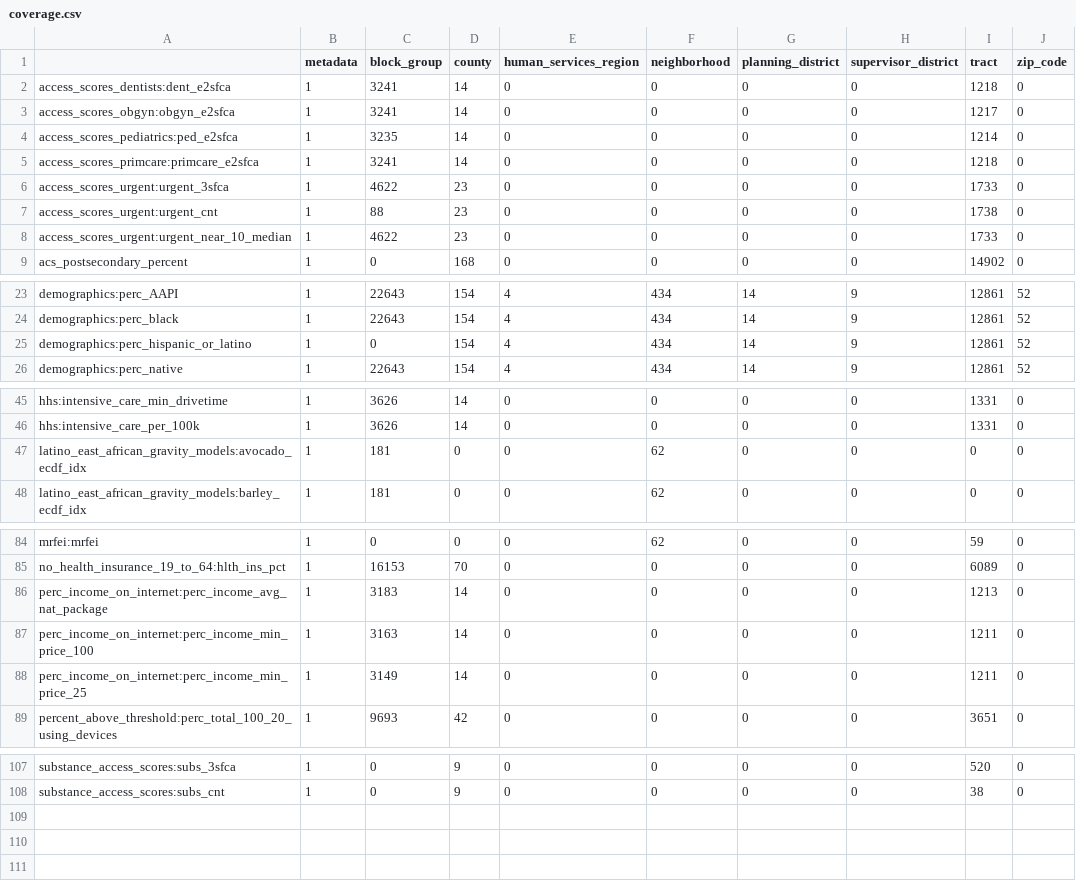
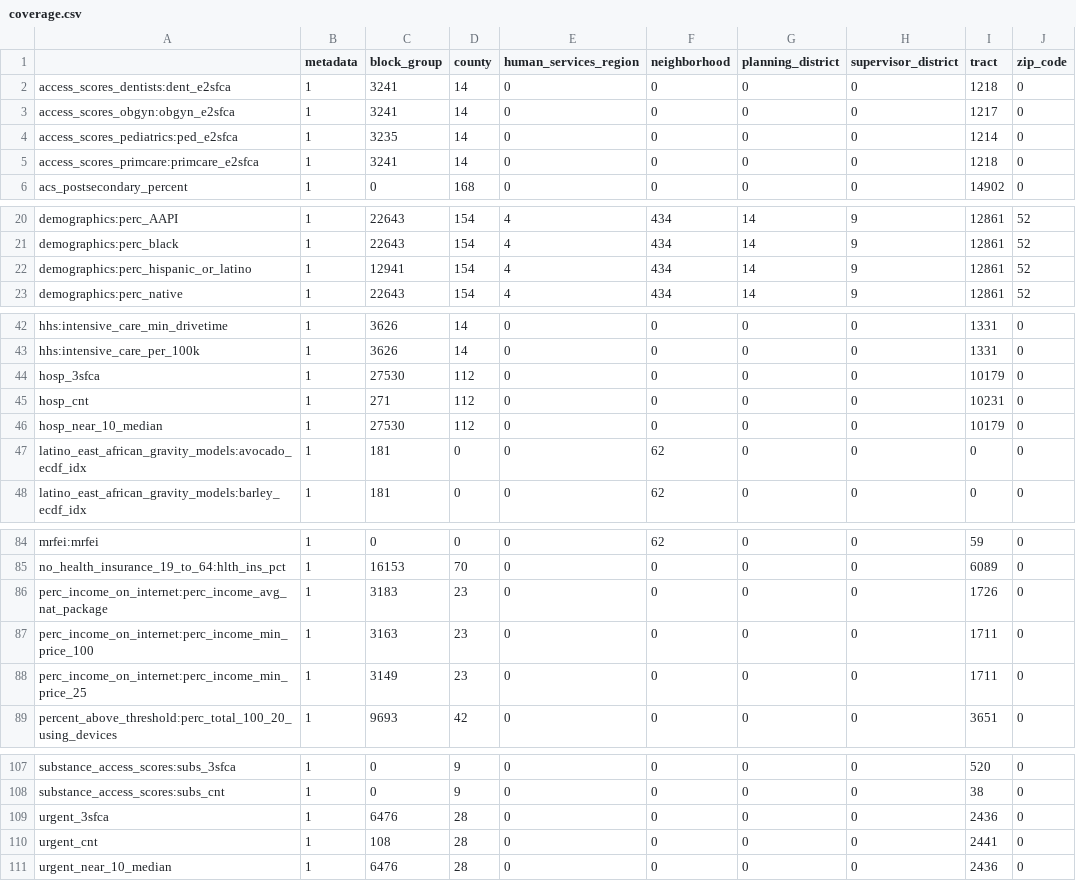
Before and after one commit to uva-bi-sdad/capital_region, a CSV file: docs/data/coverage.csv, drawn as a sheet; only a part is shown, gaps mark what is left out.

Commit message:
updates hospital and urgent care variables

```diff
--- a/docs/data/coverage.csv
+++ b/docs/data/coverage.csv
@@ -5,5 +5,2 @@
 "access_scores_primcare:primcare_e2sfca",1,3241,14,0,0,0,0,1218,0
-"access_scores_urgent:urgent_3sfca",1,4622,23,0,0,0,0,1733,0
-"access_scores_urgent:urgent_cnt",1,88,23,0,0,0,0,1738,0
-"access_scores_urgent:urgent_near_10_median",1,4622,23,0,0,0,0,1733,0
 "acs_postsecondary_percent",1,0,168,0,0,0,0,14902,0
@@ -24,3 +21,3 @@
 "demographics:perc_black",1,22643,154,4,434,14,9,12861,52
-"demographics:perc_hispanic_or_latino",1,0,154,4,434,14,9,12861,52
+"demographics:perc_hispanic_or_latino",1,12941,154,4,434,14,9,12861,52
 "demographics:perc_native",1,22643,154,4,434,14,9,12861,52
@@ -46,2 +43,5 @@
 "hhs:intensive_care_per_100k",1,3626,14,0,0,0,0,1331,0
+"hosp_3sfca",1,27530,112,0,0,0,0,10179,0
+"hosp_cnt",1,271,112,0,0,0,0,10231,0
+"hosp_near_10_median",1,27530,112,0,0,0,0,10179,0
 "latino_east_african_gravity_models:avocado_ecdf_idx",1,181,0,0,62,0,0,0,0
@@ -85,5 +85,5 @@
 "no_health_insurance_19_to_64:hlth_ins_pct",1,16153,70,0,0,0,0,6089,0
-"perc_income_on_internet:perc_income_avg_nat_package",1,3183,14,0,0,0,0,1213,0
-"perc_income_on_internet:perc_income_min_price_100",1,3163,14,0,0,0,0,1211,0
-"perc_income_on_internet:perc_income_min_price_25",1,3149,14,0,0,0,0,1211,0
+"perc_income_on_internet:perc_income_avg_nat_package",1,3183,23,0,0,0,0,1726,0
+"perc_income_on_internet:perc_income_min_price_100",1,3163,23,0,0,0,0,1711,0
+"perc_income_on_internet:perc_income_min_price_25",1,3149,23,0,0,0,0,1711,0
 "percent_above_threshold:perc_total_100_20_using_devices",1,9693,42,0,0,0,0,3651,0
@@ -108 +108,4 @@
 "substance_access_scores:subs_cnt",1,0,9,0,0,0,0,38,0
+"urgent_3sfca",1,6476,28,0,0,0,0,2436,0
+"urgent_cnt",1,108,28,0,0,0,0,2441,0
+"urgent_near_10_median",1,6476,28,0,0,0,0,2436,0
```
Also changed, not shown: 17 other files.
